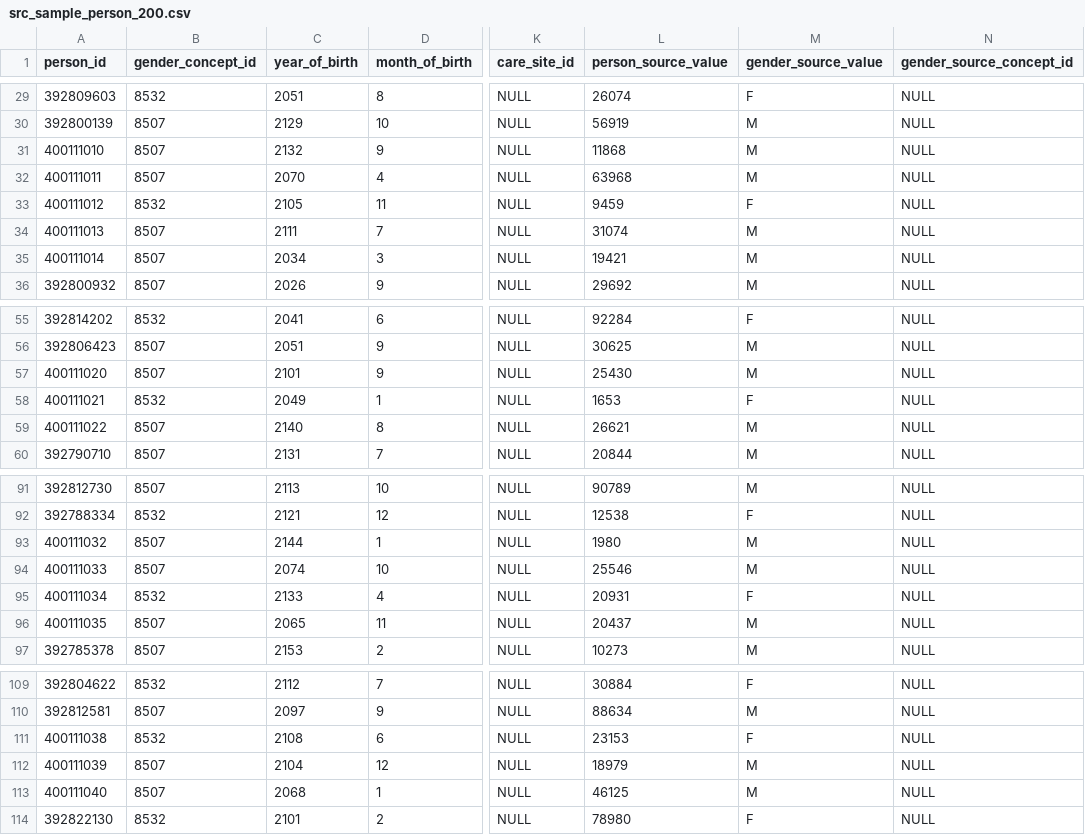
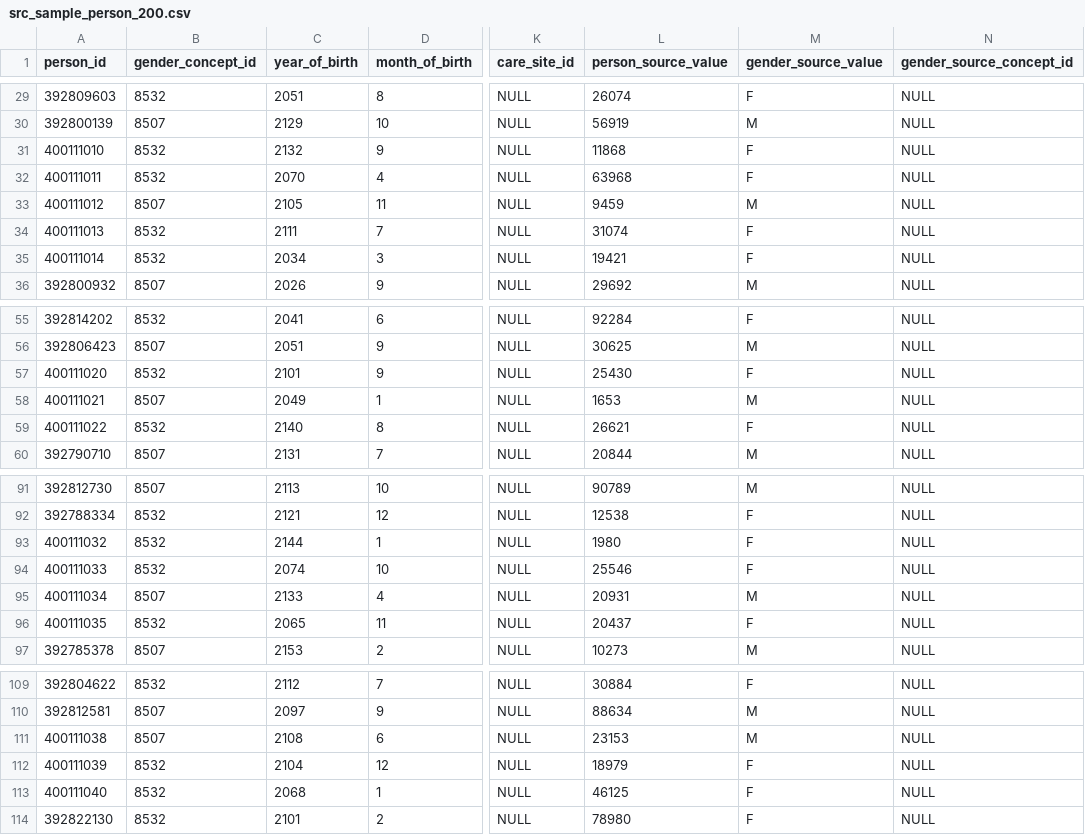
Before and after one commit to ComputationalHealth/patient-merge, a CSV file: data_generator/src_sample_person_200.csv, drawn as a sheet; only a part is shown, gaps mark what is left out; the diff covers the shown part only; the diff names each change by its address in the sheet, - before the commit and + after, or states it on an @@ line.

Commit message:
update playbook for new add patient

```diff
--- a/data_generator/src_sample_person_200.csv
+++ b/data_generator/src_sample_person_200.csv
-B31:B32 (gender_concept_id): 8507
+B31:B32 (gender_concept_id): 8532
-M31:M32 (gender_source_value): M
+M31:M32 (gender_source_value): F
-B33 (gender_concept_id): 8532
+B33 (gender_concept_id): 8507
-M33 (gender_source_value): F
+M33 (gender_source_value): M
-B34:B35 (gender_concept_id): 8507
+B34:B35 (gender_concept_id): 8532
-M34:M35 (gender_source_value): M
+M34:M35 (gender_source_value): F
-B57 (gender_concept_id): 8507
+B57 (gender_concept_id): 8532
-M57 (gender_source_value): M
+M57 (gender_source_value): F
-B58 (gender_concept_id): 8532
+B58 (gender_concept_id): 8507
-M58 (gender_source_value): F
+M58 (gender_source_value): M
-B59 (gender_concept_id): 8507
+B59 (gender_concept_id): 8532
-M59 (gender_source_value): M
+M59 (gender_source_value): F
-B93:B94 (gender_concept_id): 8507
+B93:B94 (gender_concept_id): 8532
-M93:M94 (gender_source_value): M
+M93:M94 (gender_source_value): F
-B95 (gender_concept_id): 8532
+B95 (gender_concept_id): 8507
-M95 (gender_source_value): F
+M95 (gender_source_value): M
-B96 (gender_concept_id): 8507
+B96 (gender_concept_id): 8532
-M96 (gender_source_value): M
+M96 (gender_source_value): F
-B111 (gender_concept_id): 8532
+B111 (gender_concept_id): 8507
-M111 (gender_source_value): F
+M111 (gender_source_value): M
-B112:B113 (gender_concept_id): 8507
+B112:B113 (gender_concept_id): 8532
-M112:M113 (gender_source_value): M
+M112:M113 (gender_source_value): F
```
Also changed, not shown: 4 edited cells elsewhere in this file.
